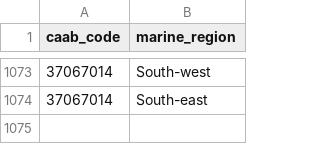
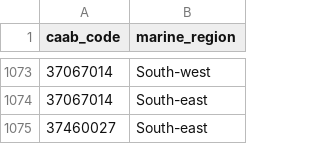
Before and after one commit to GlobalArchiveManual/CheckEM, a CSV file: annotation-schema/data/staging/australian-fanual-directory_distributions_extra_aus.csv, drawn as a sheet; only a part is shown, gaps mark what is left out; the diff names each change by its address in the sheet, - before the commit and + after, or states it on an @@ line.

```diff
--- a/annotation-schema/data/staging/australian-fanual-directory_distributions_extra_aus.csv
+++ b/annotation-schema/data/staging/australian-fanual-directory_distributions_extra_aus.csv
+row 1075: 37460027 | South-east
```
Also changed, not shown: annotation-schema/data/staging/australian-fanual-directory_distributions_extra_imcras.csv, 1 other file.
